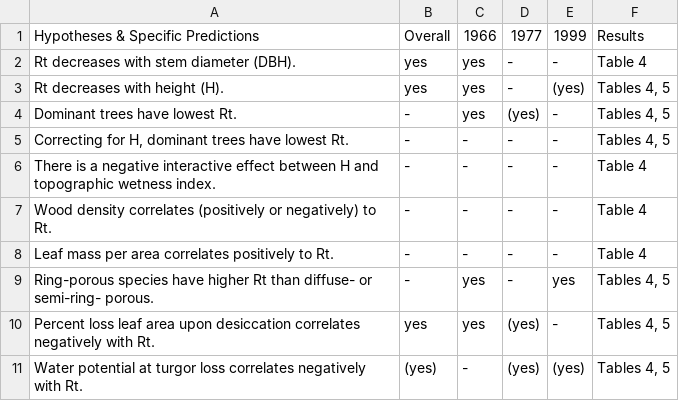
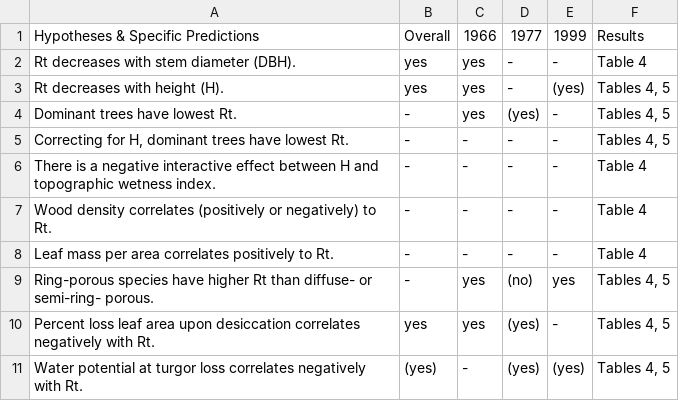
Before and after one commit to SCBI-ForestGEO/McGregor_climate-sensitivity-variation, a CSV file: manuscript/tables_figures/table1_hypothesis_table.csv, drawn as a sheet.

Commit message:
fixed error in table 1

```diff
--- a/manuscript/tables_figures/table1_hypothesis_table.csv
+++ b/manuscript/tables_figures/table1_hypothesis_table.csv
@@ -8,3 +8,3 @@ Wood density correlates (positively or negatively) to Rt.,-,-,-,-,Table 4
 Leaf mass per area correlates positively to Rt.,-,-,-,-,Table 4
-Ring-porous species have higher Rt than diffuse- or semi-ring- porous.,-,yes,-,yes,"Tables 4, 5"
+Ring-porous species have higher Rt than diffuse- or semi-ring- porous.,-,yes,(no),yes,"Tables 4, 5"
 Percent loss leaf area upon desiccation correlates negatively with Rt.,yes,yes,(yes),-,"Tables 4, 5"
```
Also changed, not shown: 2 other files.
